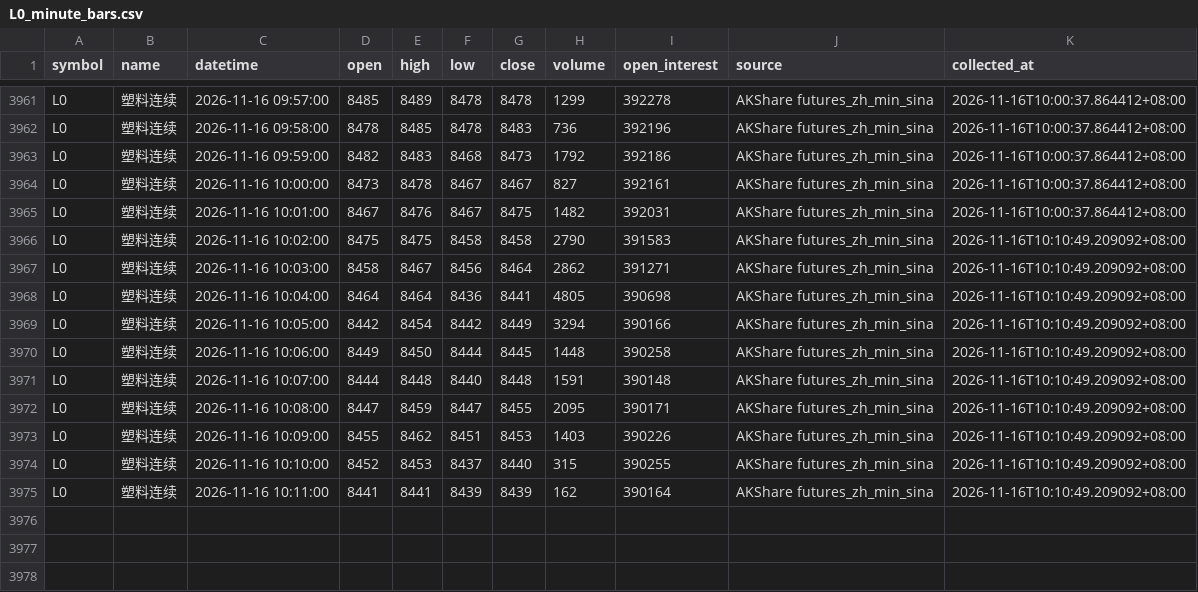
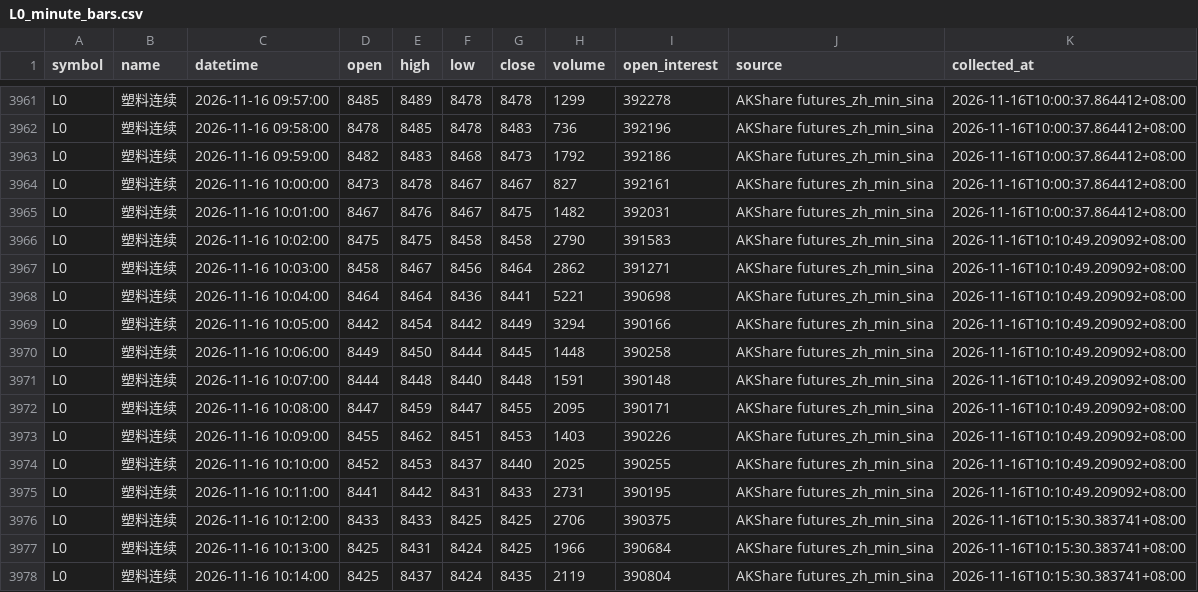
Before and after one commit to luckyjohnlucky/akshare-futures-data, a CSV file: output/L0_minute_bars.csv, drawn as a sheet; only a part is shown, gaps mark what is left out.

```diff
--- a/output/L0_minute_bars.csv
+++ b/output/L0_minute_bars.csv
@@ -3967,3 +3967,3 @@ L0,塑料连续,2026-11-16 10:02:00,8475,8475,8458,8458,2790,391583,AKShare futu
 L0,塑料连续,2026-11-16 10:03:00,8458,8467,8456,8464,2862,391271,AKShare futures_zh_min_sina,2026-11-16T10:10:49.209092+08:00
-L0,塑料连续,2026-11-16 10:04:00,8464,8464,8436,8441,4805,390698,AKShare futures_zh_min_sina,2026-11-16T10:10:49.209092+08:00
+L0,塑料连续,2026-11-16 10:04:00,8464,8464,8436,8441,5221,390698,AKShare futures_zh_min_sina,2026-11-16T10:10:49.209092+08:00
 L0,塑料连续,2026-11-16 10:05:00,8442,8454,8442,8449,3294,390166,AKShare futures_zh_min_sina,2026-11-16T10:10:49.209092+08:00
@@ -3973,3 +3973,6 @@ L0,塑料连续,2026-11-16 10:08:00,8447,8459,8447,8455,2095,390171,AKShare futu
 L0,塑料连续,2026-11-16 10:09:00,8455,8462,8451,8453,1403,390226,AKShare futures_zh_min_sina,2026-11-16T10:10:49.209092+08:00
-L0,塑料连续,2026-11-16 10:10:00,8452,8453,8437,8440,315,390255,AKShare futures_zh_min_sina,2026-11-16T10:10:49.209092+08:00
-L0,塑料连续,2026-11-16 10:11:00,8441,8441,8439,8439,162,390164,AKShare futures_zh_min_sina,2026-11-16T10:10:49.209092+08:00
+L0,塑料连续,2026-11-16 10:10:00,8452,8453,8437,8440,2025,390255,AKShare futures_zh_min_sina,2026-11-16T10:10:49.209092+08:00
+L0,塑料连续,2026-11-16 10:11:00,8441,8442,8431,8433,2731,390195,AKShare futures_zh_min_sina,2026-11-16T10:10:49.209092+08:00
+L0,塑料连续,2026-11-16 10:12:00,8433,8433,8425,8425,2706,390375,AKShare futures_zh_min_sina,2026-11-16T10:15:30.383741+08:00
+L0,塑料连续,2026-11-16 10:13:00,8425,8431,8424,8425,1966,390684,AKShare futures_zh_min_sina,2026-11-16T10:15:30.383741+08:00
+L0,塑料连续,2026-11-16 10:14:00,8425,8437,8424,8435,2119,390804,AKShare futures_zh_min_sina,2026-11-16T10:15:30.383741+08:00
```
Also changed, not shown: output/HC0_minute_bars.csv, output/MA0_minute_bars.csv, 3 other files.
